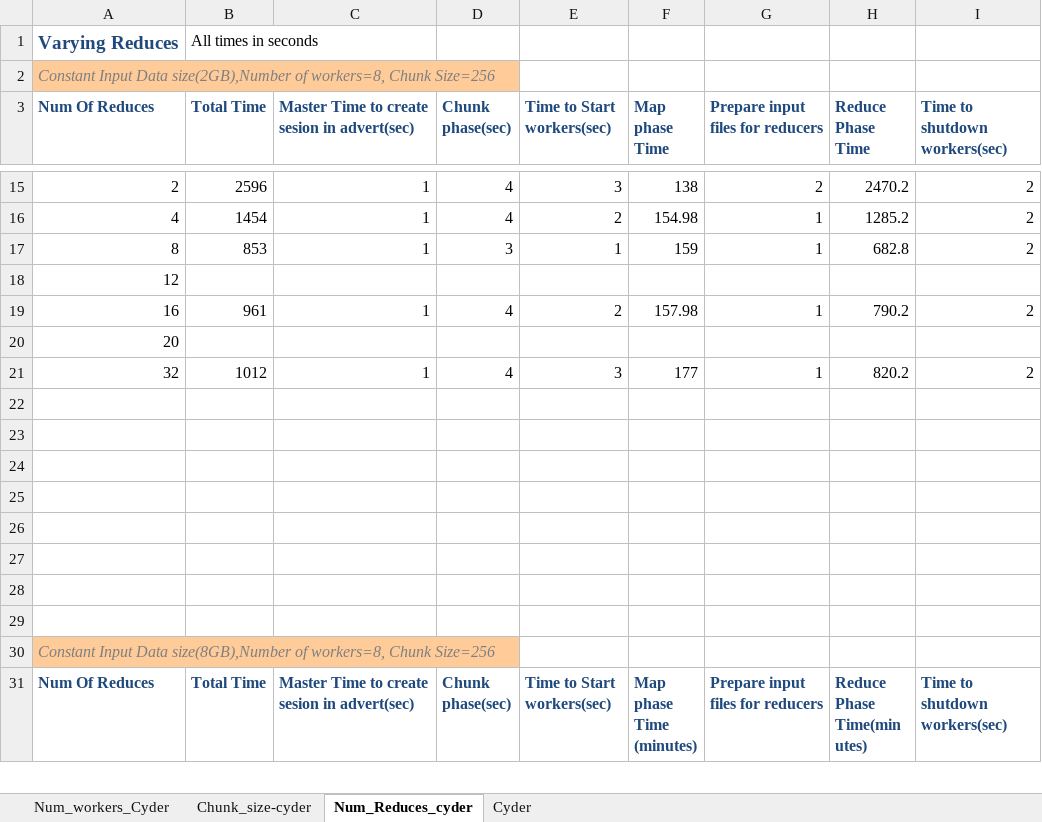
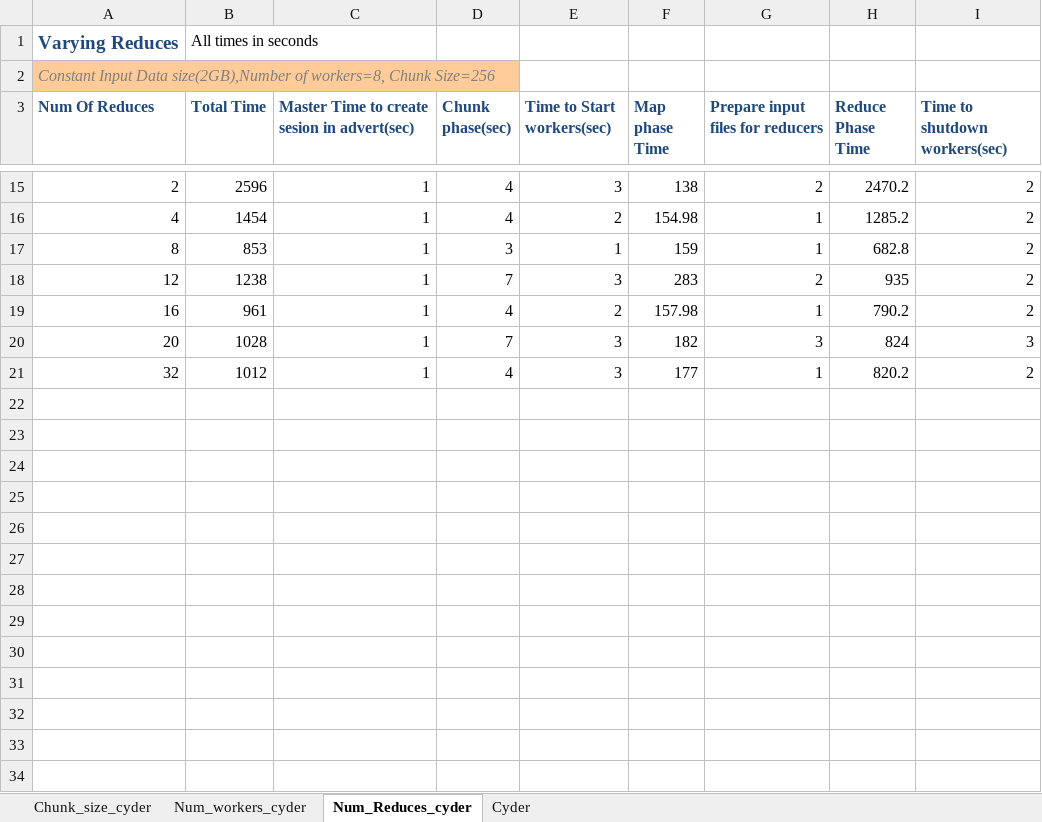
Before and after one commit to saga-project/saga-cpp-legacy-projects, an Excel workbook: papers/terasort/data/Data_MR_Terasort_sec.xlsx, sheet Num_Reduces_cyder, drawn as a sheet; only a part is shown, gaps mark what is left out; the shorter side is filled out with more unchanged rows; values as stored, in another font and other column widths than the file's, no borders; charts and pictures not drawn; removed rows and columns are numbered as before the commit, all else as after; the diff covers the shown part only; the diff names each change by its address in the sheet, - before the commit and + after, or states it on an @@ line.

```diff
--- a/papers/terasort/data/Data_MR_Terasort_sec.xlsx (sheet Num_Reduces_cyder)
+++ b/papers/terasort/data/Data_MR_Terasort_sec.xlsx (sheet Num_Reduces_cyder)
-sheet tab: Num_workers_Cyder
+sheet tab: Num_workers_cyder
-sheet tab: Chunk_size-cyder
+sheet tab: Chunk_size_cyder
@@ sheet tab order changed: Chunk_size_cyder | Num_workers_cyder | Num_Reduces_cyder | Cyder @@
-row 18: 12
+row 18: 12 | 1238 | 1 | 7 | 3 | 283 | 2 | 935 | 2
-row 20: 20
+row 20: 20 | 1028 | 1 | 7 | 3 | 182 | 3 | 824 | 3
+row 22: (empty)
+row 23: (empty)
+row 24: (empty)
+row 25: (empty)
+row 26: (empty)
+row 27: (empty)
+row 28: (empty)
+row 29: (empty)
+row 30: (empty)
+row 31: (empty)
+row 32: (empty)
```
Also changed, not shown: 10 added rows, 11 removed rows and 1 edited cell elsewhere in this sheet, sheet Num_workers_cyder, sheet Chunk_size_cyder, charts or pictures.
